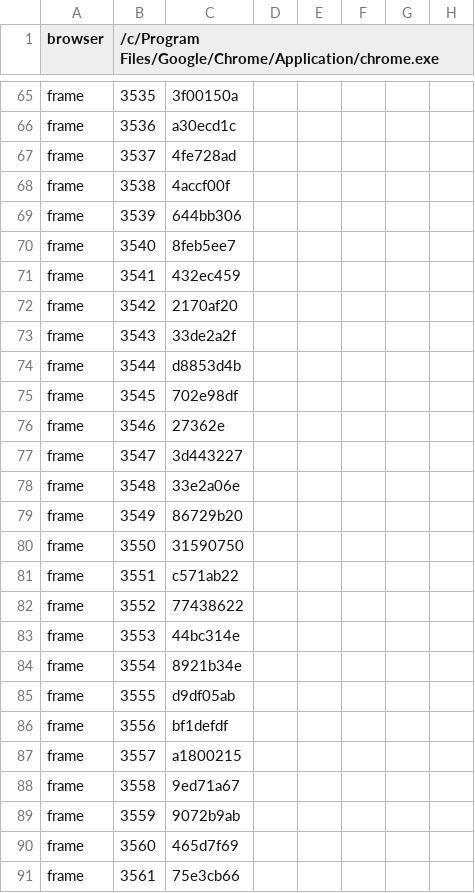
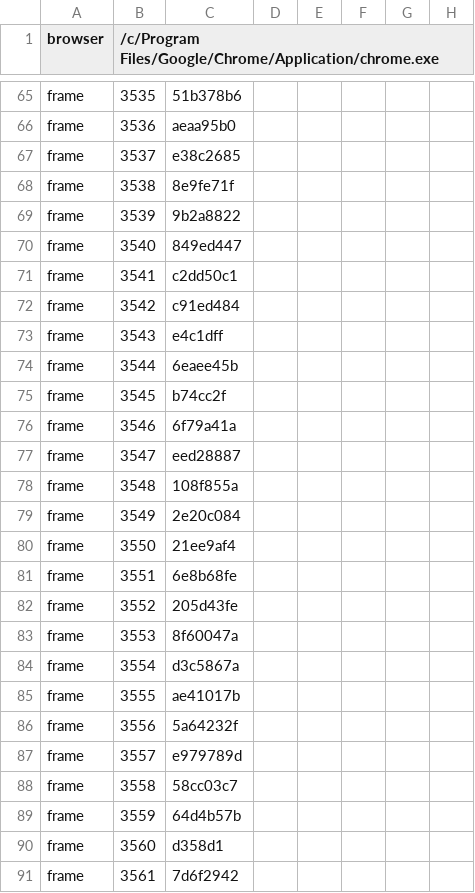
Before and after one commit to khanhnguyendev/fishing-camp, a TSV file: production/qa/evidence/grow-fishing-camp/story.tsv, drawn as a sheet; only a part is shown, gaps mark what is left out; the diff covers the shown part only; the diff names each change by its address in the sheet, - before the commit and + after, or states it on an @@ line.

```diff
--- a/production/qa/evidence/grow-fishing-camp/story.tsv
+++ b/production/qa/evidence/grow-fishing-camp/story.tsv
-C65: 3f00150a
+C65: 51b378b6
-C66: a30ecd1c
+C66: aeaa95b0
-C67: 4fe728ad
+C67: e38c2685
-C68: 4accf00f
+C68: 8e9fe71f
-C69: 644bb306
+C69: 9b2a8822
-C70: 8feb5ee7
+C70: 849ed447
-C71: 432ec459
+C71: c2dd50c1
-C72: 2170af20
+C72: c91ed484
-C73: 33de2a2f
+C73: e4c1dff
-C74: d8853d4b
+C74: 6eaee45b
-C75: 702e98df
+C75: b74cc2f
-C76: 27362e
+C76: 6f79a41a
-C77: 3d443227
+C77: eed28887
-C78: 33e2a06e
+C78: 108f855a
-C79: 86729b20
+C79: 2e20c084
-C80: 31590750
+C80: 21ee9af4
-C81: c571ab22
+C81: 6e8b68fe
-C82: 77438622
+C82: 205d43fe
-C83: 44bc314e
+C83: 8f60047a
-C84: 8921b34e
+C84: d3c5867a
-C85: d9df05ab
+C85: ae41017b
-C86: bf1defdf
+C86: 5a64232f
-C87: a1800215
+C87: e979789d
-C88: 9ed71a67
+C88: 58cc03c7
-C89: 9072b9ab
+C89: 64d4b57b
-C90: 465d7f69
+C90: d358d1
-C91: 75e3cb66
+C91: 7d6f2942
```
Also changed, not shown: 103 edited cells elsewhere in this file, production/qa/evidence/grow-fishing-camp/accepted.tsv, 9 other files.
